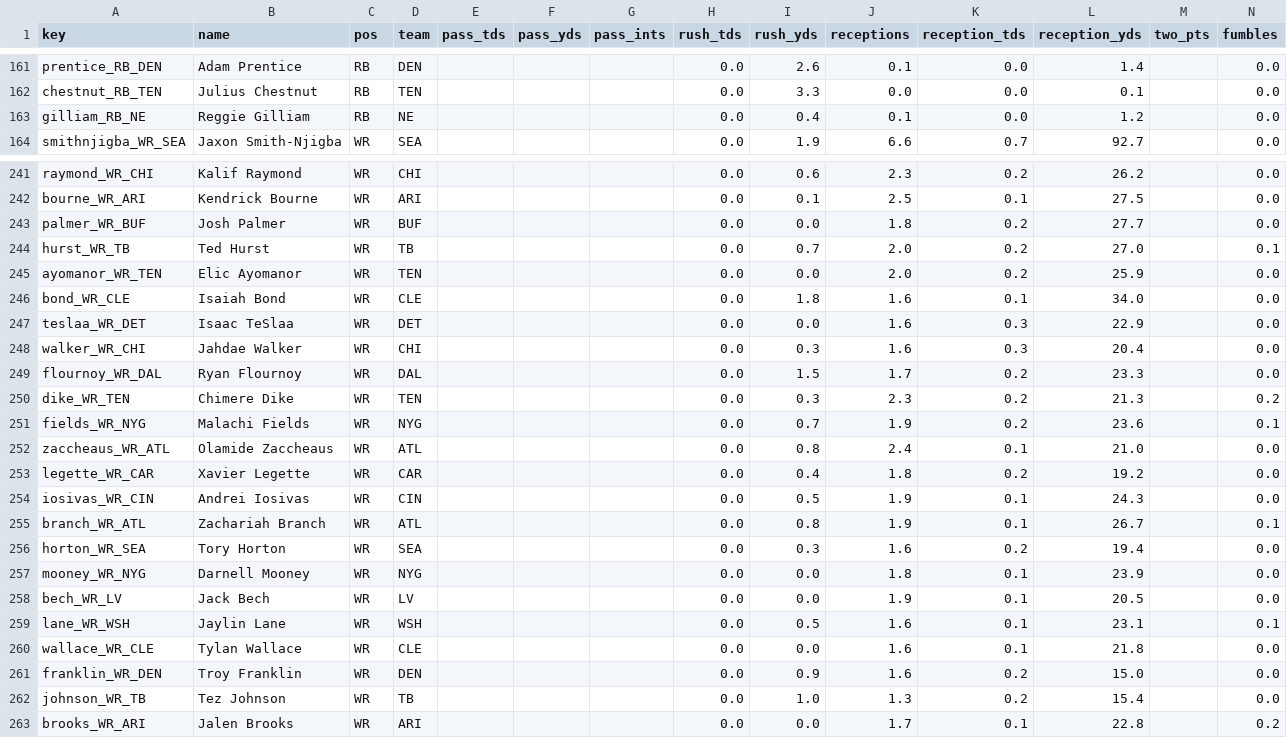
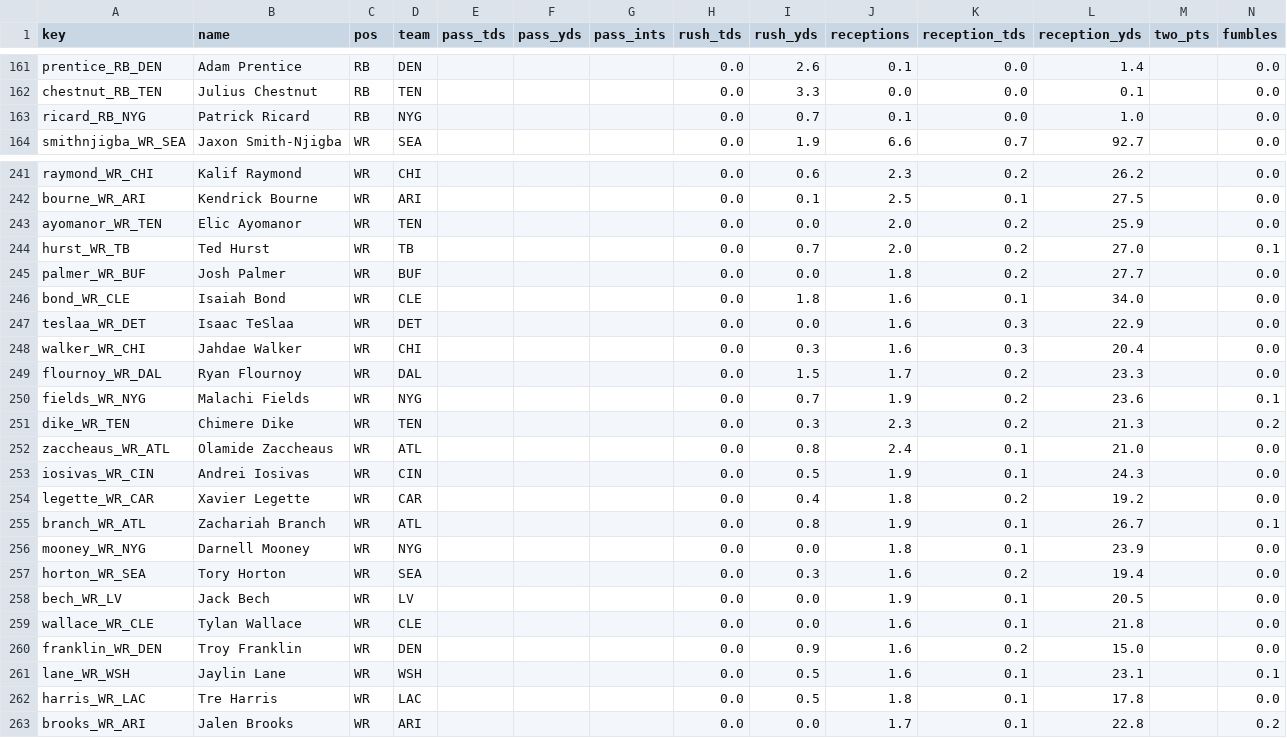
Before and after one commit to c4c-innovationslab/fantasy-football-manager, a CSV file: data/raw/projections/CBS-Projections-2026.csv, drawn as a sheet; only a part is shown, gaps mark what is left out; removed rows and columns are numbered as before the commit, all else as after; rows hold the shown columns only; the diff covers the shown part only; the diff names each change by its address in the sheet, - before the commit and + after, or states it on an @@ line.

```diff
--- a/data/raw/projections/CBS-Projections-2026.csv
+++ b/data/raw/projections/CBS-Projections-2026.csv
-A163 (key): gilliam_RB_NE
+A163 (key): ricard_RB_NYG
-B163 (name): Reggie Gilliam
+B163 (name): Patrick Ricard
-D163 (team): NE
+D163 (team): NYG
-I163 (rush_yds): 0.4
+I163 (rush_yds): 0.7
-L163 (reception_yds): 1.2
+L163 (reception_yds): 1.0
@@ row 245 moved to row 243: ayomanor_WR_TEN @@
@@ row 251 moved to row 250: fields_WR_NYG @@
@@ row 254 moved to row 253: iosivas_WR_CIN @@
@@ row 257 moved to row 256: mooney_WR_NYG @@
-row 262: johnson_WR_TB | Tez Johnson | WR | TB |  |  |  | 0.0 | 1.0 | 1.3 | 0.2 | 15.4 |  | 0.0
@@ row 259 moved to row 261: lane_WR_WSH @@
+row 262: harris_WR_LAC | Tre Harris | WR | LAC |  |  |  | 0.0 | 0.5 | 1.8 | 0.1 | 17.8 |  | 0.0
```
Also changed, not shown: 57 moved rows elsewhere in this file, data/processed/Projections-2026.csv, data/raw/projections/ESPN-Projections-2026.csv, 2 other files.
